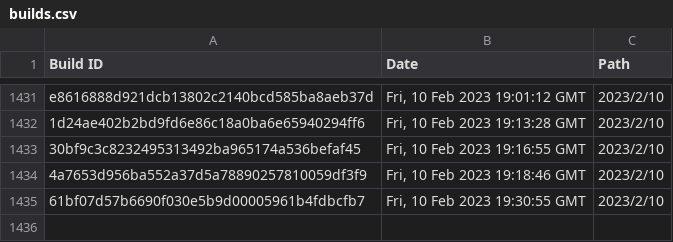
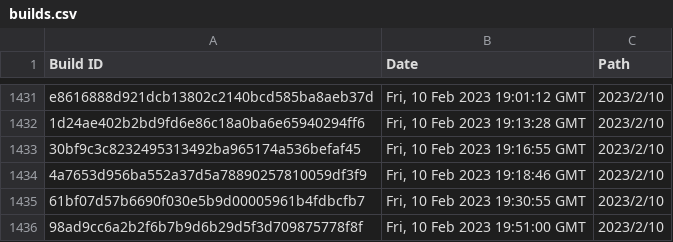
Before and after one commit to Discord-Build-Logger/Builds, a CSV file: builds.csv, drawn as a sheet; only a part is shown, gaps mark what is left out.

Commit message:
Add build: 98ad9cc6a2b2f6b7b9d6b29d5f3d709875778f8f

```diff
--- a/builds.csv
+++ b/builds.csv
@@ -1435 +1435,2 @@ Build ID,Date,Path
 "61bf07d57b6690f030e5b9d00005961b4fdbcfb7","Fri, 10 Feb 2023 19:30:55 GMT","2023/2/10"
+"98ad9cc6a2b2f6b7b9d6b29d5f3d709875778f8f","Fri, 10 Feb 2023 19:51:00 GMT","2023/2/10"
```
Also changed, not shown: 2 other files.
